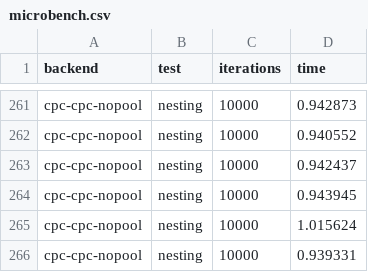
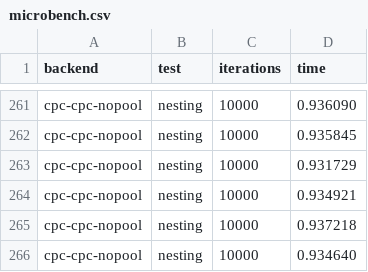
Before and after one commit to kerneis/cpc-qemu-bench, a CSV file: data/microbench.csv, drawn as a sheet; only a part is shown, gaps mark what is left out; the diff covers the shown part only; the diff names each change by its address in the sheet, - before the commit and + after, or states it on an @@ line.

```diff
--- a/data/microbench.csv
+++ b/data/microbench.csv
-D261 (time): 0.942873
+D261 (time): 0.936090
-D262 (time): 0.940552
+D262 (time): 0.935845
-D263 (time): 0.942437
+D263 (time): 0.931729
-D264 (time): 0.943945
+D264 (time): 0.934921
-D265 (time): 1.015624
+D265 (time): 0.937218
-D266 (time): 0.939331
+D266 (time): 0.934640
```
Also changed, not shown: 54 edited cells elsewhere in this file, 1 other file.
